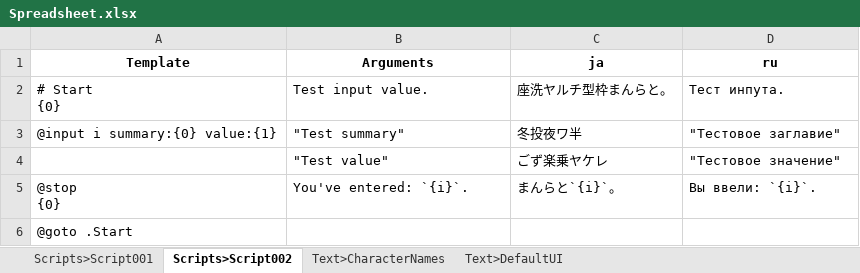
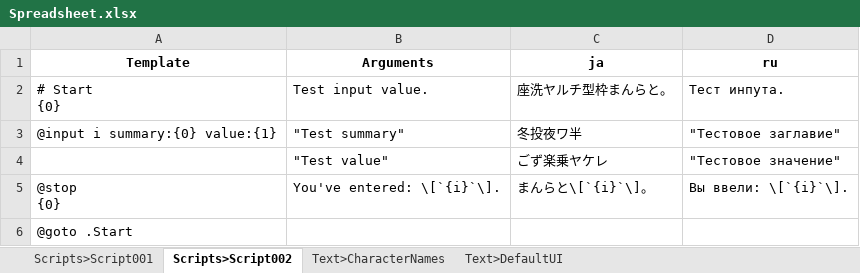
Before and after one commit to facybenbook/Spreadsheet, an Excel workbook: Spreadsheet.xlsx, sheet Scripts>Script002, drawn as a sheet; values as stored, in another font and other column widths than the file's, no borders; the diff names each change by its address in the sheet, - before the commit and + after, or states it on an @@ line.

```diff
--- a/Spreadsheet.xlsx (sheet Scripts>Script002)
+++ b/Spreadsheet.xlsx (sheet Scripts>Script002)
-B5 (Arguments): You've entered: `{i}`.
+B5 (Arguments): You've entered: \[`{i}`\].
-C5 (ja): まんらと`{i}`。
+C5 (ja): まんらと\[`{i}`\]。
-D5 (ru): Вы ввели: `{i}`.
+D5 (ru): Вы ввели: \[`{i}`\].
```
Also changed, not shown: sheet Scripts>Script001, sheet Text>DefaultUI, 4 other files.
